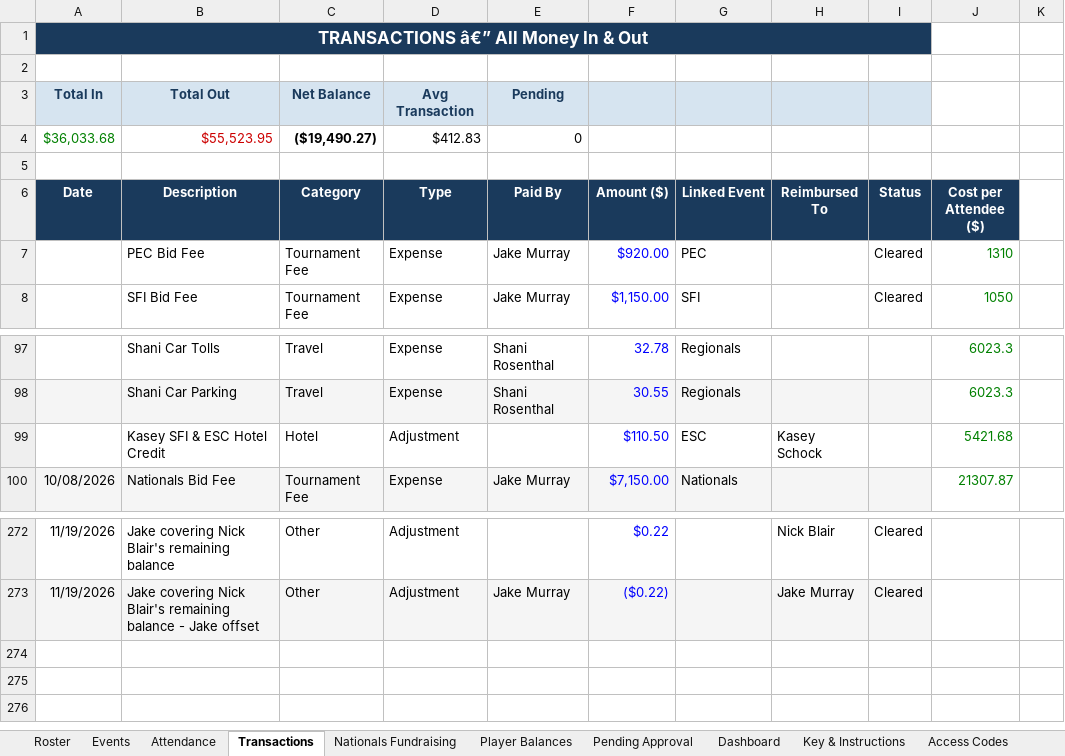
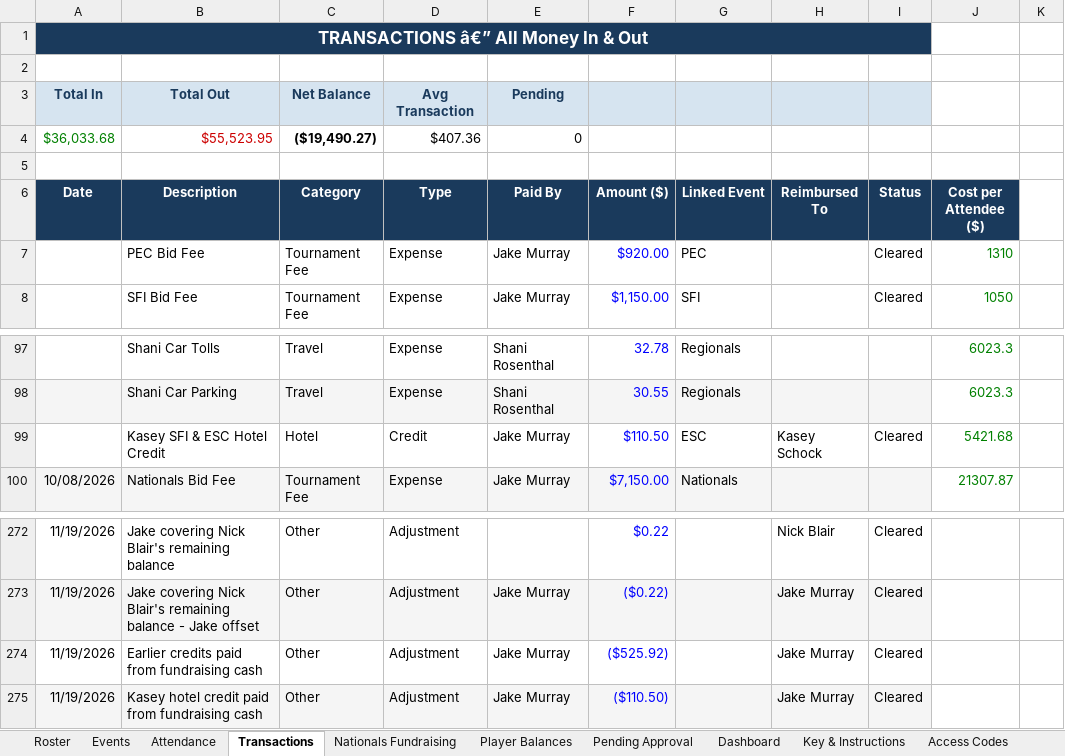
Before and after one commit to jakepmurray/port-finances-26, an Excel workbook: finance_data.xlsx, sheet Transactions, drawn as a sheet; only a part is shown, gaps mark what is left out; values as stored, in another font and other column widths than the file's, no borders; charts and pictures not drawn; the diff names each change by its address in the sheet, - before the commit and + after, or states it on an @@ line.

Commit message:
Offset earlier credits and Kasey hotel credit against fundraising cash

```diff
--- a/finance_data.xlsx (sheet Transactions)
+++ b/finance_data.xlsx (sheet Transactions)
-D4 (Type): $412.83
+D4 (Type): $407.36
-D99 (Type): Adjustment
+D99 (Type): Credit
-E99 (Paid By): (empty)
+E99 (Paid By): Jake Murray
-I99 (Status): (empty)
+I99 (Status): Cleared
+row 274: 11/19/2026 | Earlier credits paid from fundraising cash | Other | Adjustment | Jake Murray | ($525.92) |  | Jake Murray | Cleared
+row 275: 11/19/2026 | Kasey hotel credit paid from fundraising cash | Other | Adjustment | Jake Murray | ($110.50) |  | Jake Murray | Cleared
```
Also changed, not shown: sheet Player Balances.
